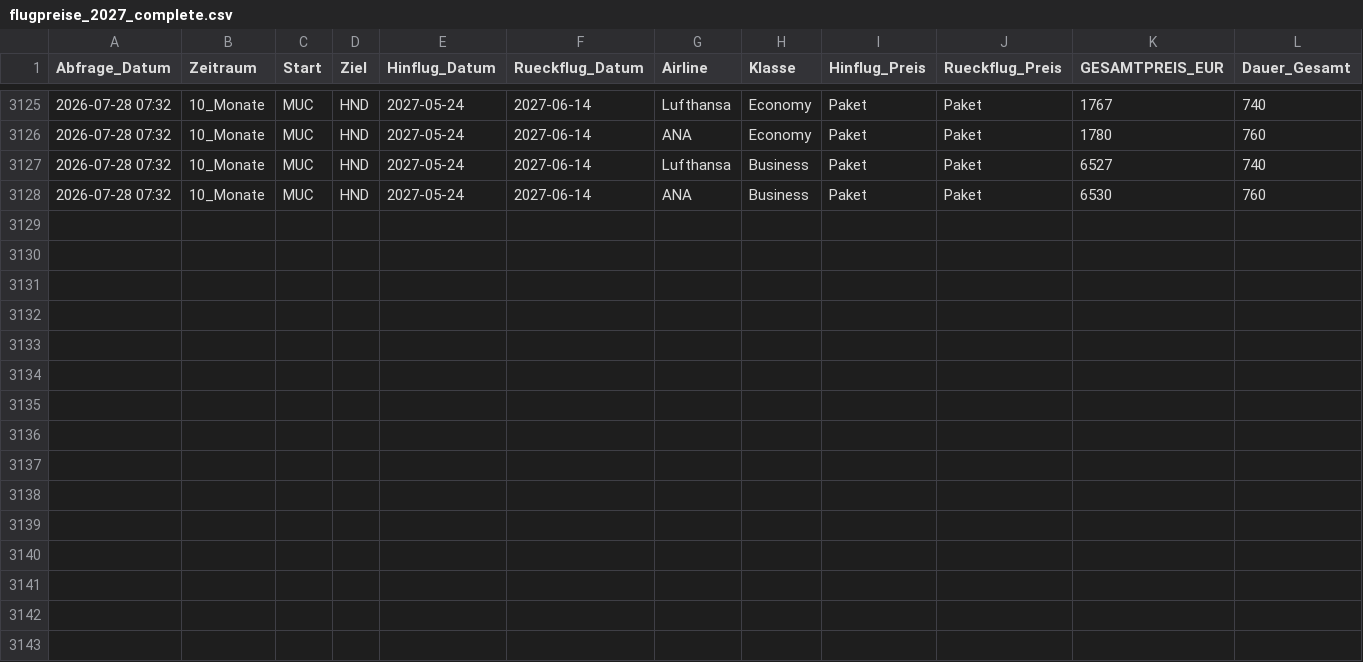
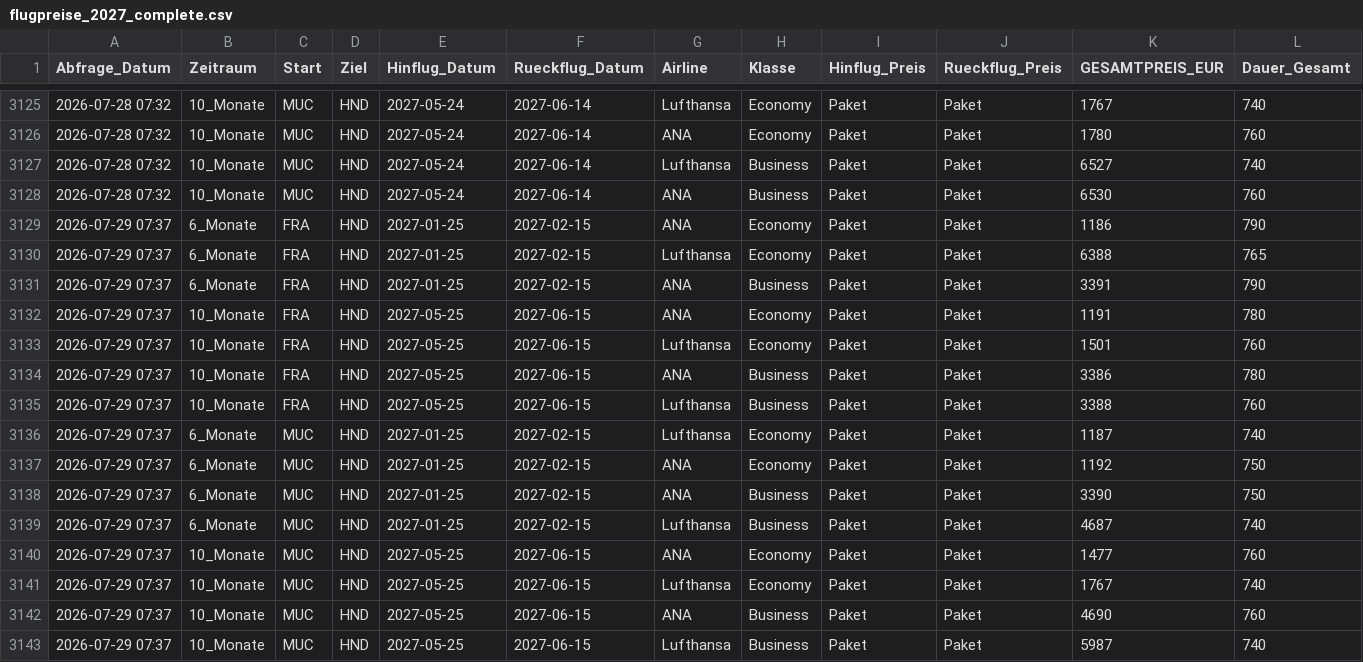
Before and after one commit to schmoecci/Flugkosten, a CSV file: flugpreise_2027_complete.csv, drawn as a sheet; only a part is shown, gaps mark what is left out; rows hold the shown columns only; the diff names each change by its address in the sheet, - before the commit and + after, or states it on an @@ line.

Commit message:
data: Flugpreise aktualisiert [skip ci]

```diff
--- a/flugpreise_2027_complete.csv
+++ b/flugpreise_2027_complete.csv
+row 3129: 2026-07-29 07:37 | 6_Monate | FRA | HND | 2027-01-25 | 2027-02-15 | ANA | Economy | Paket | Paket | 1186 | 790
+row 3130: 2026-07-29 07:37 | 6_Monate | FRA | HND | 2027-01-25 | 2027-02-15 | Lufthansa | Economy | Paket | Paket | 6388 | 765
+row 3131: 2026-07-29 07:37 | 6_Monate | FRA | HND | 2027-01-25 | 2027-02-15 | ANA | Business | Paket | Paket | 3391 | 790
+row 3132: 2026-07-29 07:37 | 10_Monate | FRA | HND | 2027-05-25 | 2027-06-15 | ANA | Economy | Paket | Paket | 1191 | 780
+row 3133: 2026-07-29 07:37 | 10_Monate | FRA | HND | 2027-05-25 | 2027-06-15 | Lufthansa | Economy | Paket | Paket | 1501 | 760
+row 3134: 2026-07-29 07:37 | 10_Monate | FRA | HND | 2027-05-25 | 2027-06-15 | ANA | Business | Paket | Paket | 3386 | 780
+row 3135: 2026-07-29 07:37 | 10_Monate | FRA | HND | 2027-05-25 | 2027-06-15 | Lufthansa | Business | Paket | Paket | 3388 | 760
+row 3136: 2026-07-29 07:37 | 6_Monate | MUC | HND | 2027-01-25 | 2027-02-15 | Lufthansa | Economy | Paket | Paket | 1187 | 740
+row 3137: 2026-07-29 07:37 | 6_Monate | MUC | HND | 2027-01-25 | 2027-02-15 | ANA | Economy | Paket | Paket | 1192 | 750
+row 3138: 2026-07-29 07:37 | 6_Monate | MUC | HND | 2027-01-25 | 2027-02-15 | ANA | Business | Paket | Paket | 3390 | 750
+row 3139: 2026-07-29 07:37 | 6_Monate | MUC | HND | 2027-01-25 | 2027-02-15 | Lufthansa | Business | Paket | Paket | 4687 | 740
+row 3140: 2026-07-29 07:37 | 10_Monate | MUC | HND | 2027-05-25 | 2027-06-15 | ANA | Economy | Paket | Paket | 1477 | 760
+row 3141: 2026-07-29 07:37 | 10_Monate | MUC | HND | 2027-05-25 | 2027-06-15 | Lufthansa | Economy | Paket | Paket | 1767 | 740
+row 3142: 2026-07-29 07:37 | 10_Monate | MUC | HND | 2027-05-25 | 2027-06-15 | ANA | Business | Paket | Paket | 4690 | 760
+row 3143: 2026-07-29 07:37 | 10_Monate | MUC | HND | 2027-05-25 | 2027-06-15 | Lufthansa | Business | Paket | Paket | 5987 | 740
```
